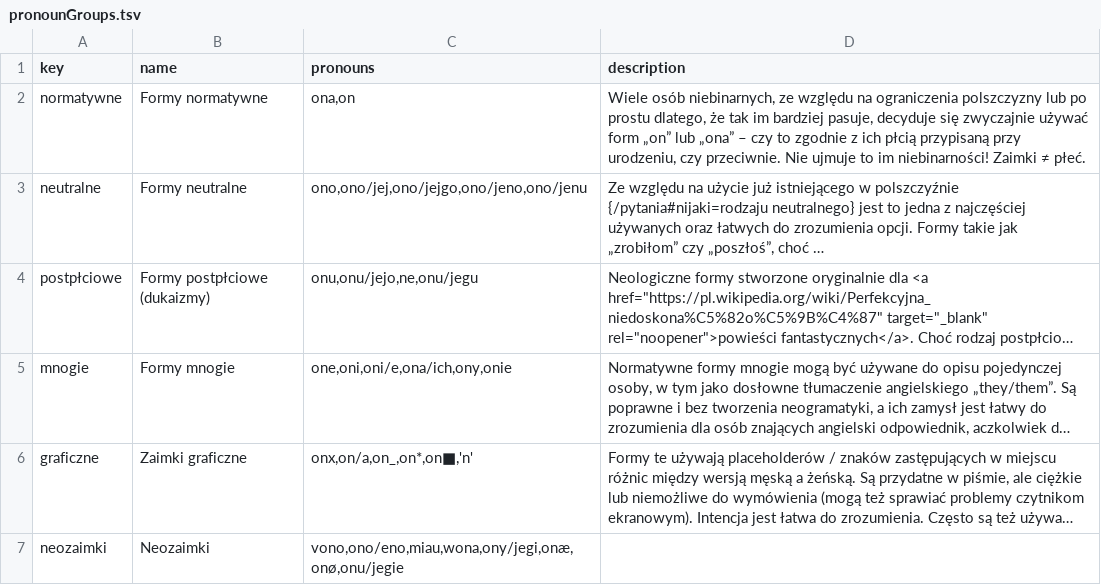
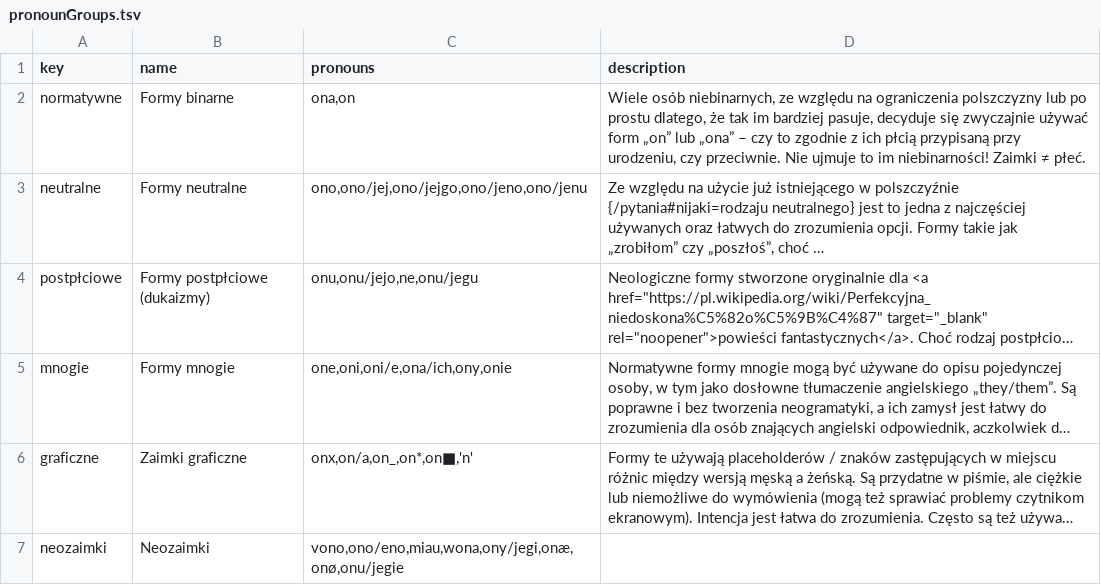
Before and after one commit to tutking24/pronounspage, a TSV file: locale/pl/pronouns/pronounGroups.tsv, drawn as a sheet; long unchanged cells end in …; the diff names each change by its address in the sheet, - before the commit and + after, or states it on an @@ line.

```diff
--- a/locale/pl/pronouns/pronounGroups.tsv
+++ b/locale/pl/pronouns/pronounGroups.tsv
-B2 (name): Formy normatywne
+B2 (name): Formy binarne
```
Also changed, not shown: locale/de/pronouns/pronounGroups.tsv, locale/en/pronouns/pronounGroups.tsv, 1 other file.
